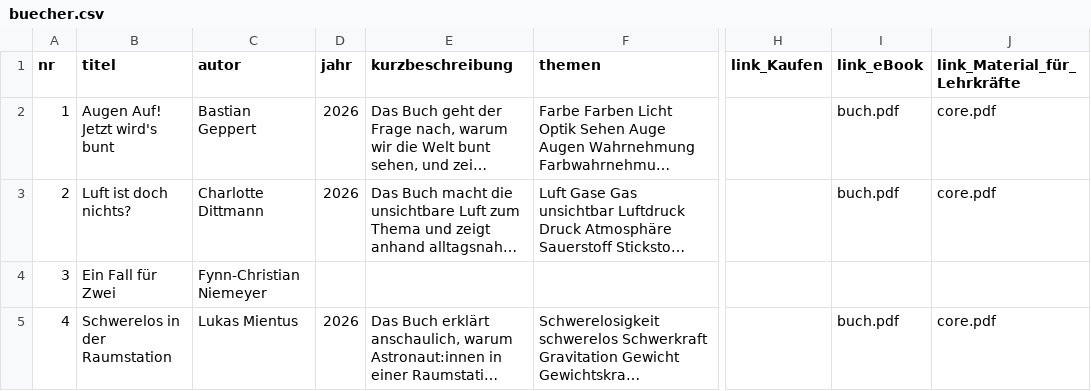
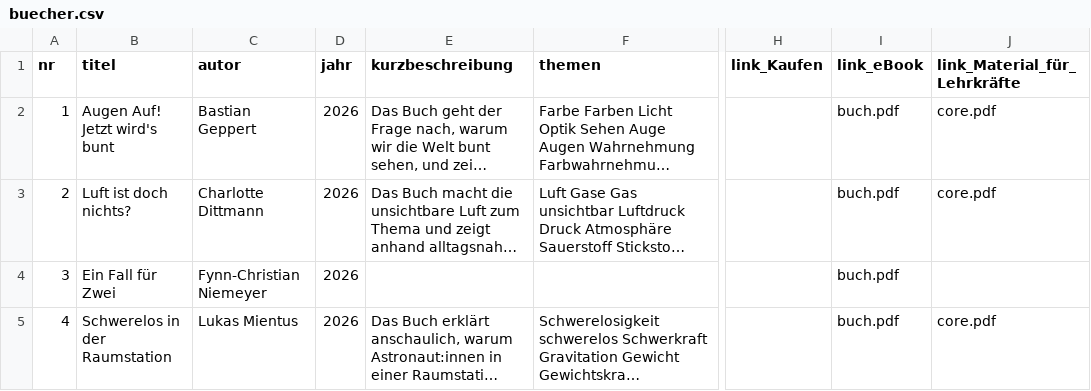
Before and after one commit to nawigehts/reihe, a CSV file: daten/buecher.csv, drawn as a sheet; only a part is shown, gaps mark what is left out; long unchanged cells end in …; the diff names each change by its address in the sheet, - before the commit and + after, or states it on an @@ line.

Commit message:
Update buecher.csv

```diff
--- a/daten/buecher.csv
+++ b/daten/buecher.csv
-D4 (jahr): (empty)
+D4 (jahr): 2026
-I4 (link_eBook): (empty)
+I4 (link_eBook): buch.pdf
```
